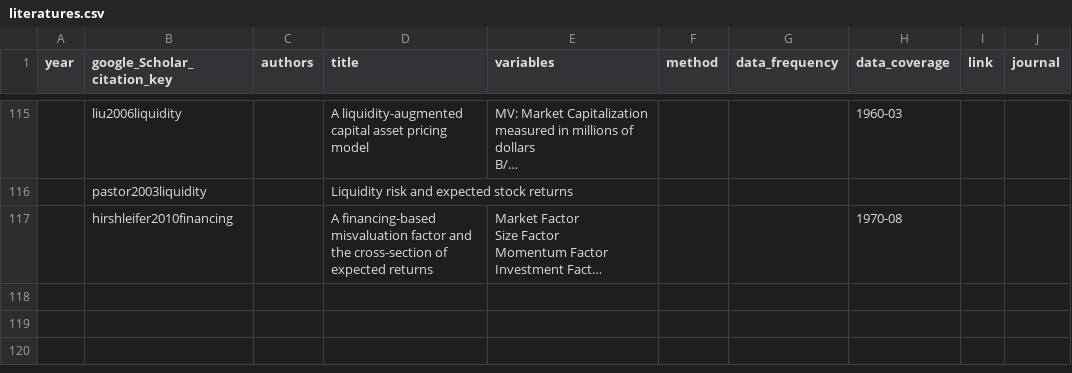
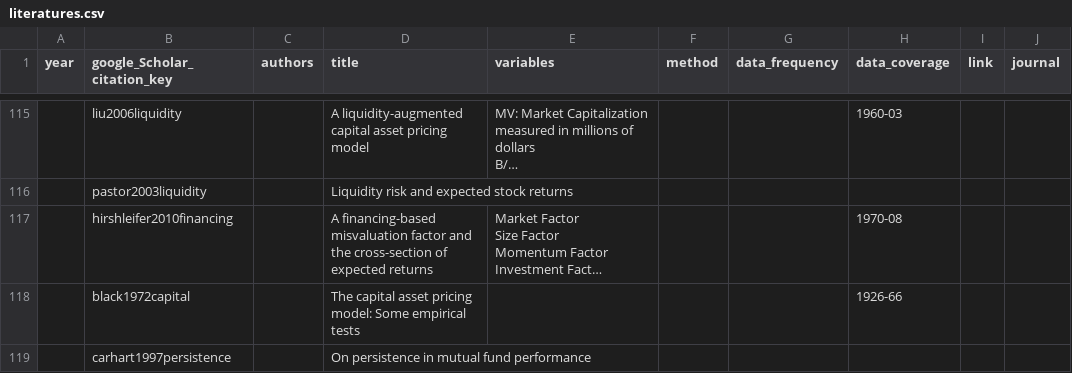
Before and after one commit to krishpn/financialanomalies, a CSV file: literatures.csv, drawn as a sheet; only a part is shown, gaps mark what is left out; long unchanged cells end in …; the diff names each change by its address in the sheet, - before the commit and + after, or states it on an @@ line.

Commit message:
black1972capital

```diff
--- a/literatures.csv
+++ b/literatures.csv
+row 118:  | black1972capital |  | The capital asset pricing model: Some empirical tests |  |  |  | 1926-66
+row 119:  | carhart1997persistence |  | On persistence in mutual fund performance
```
Also changed, not shown: 5 other files.
